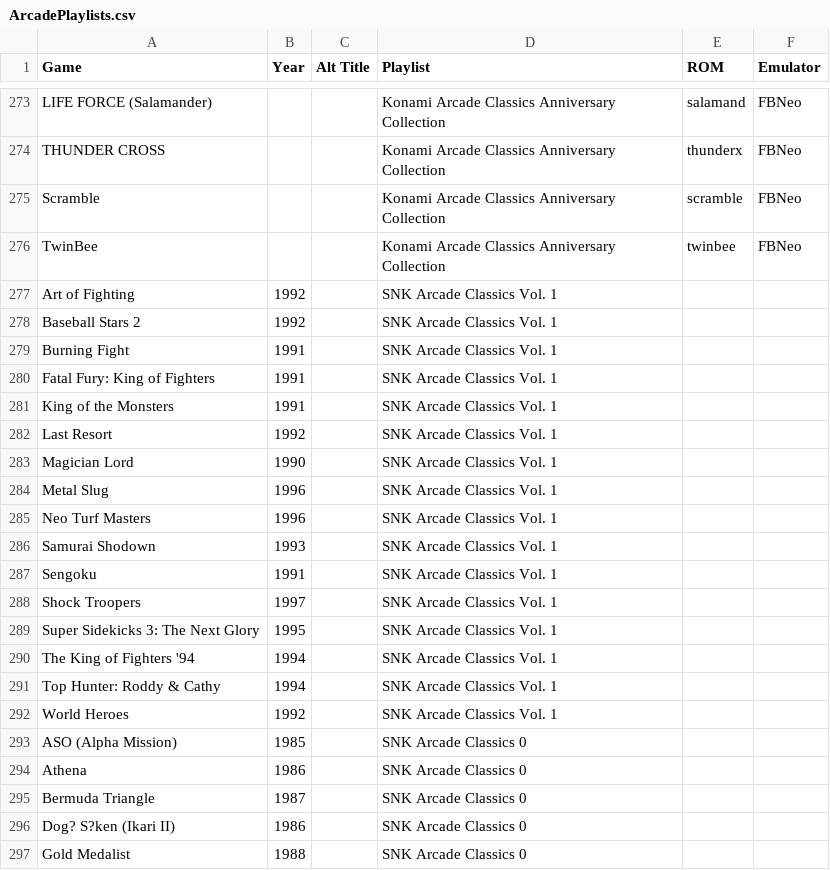
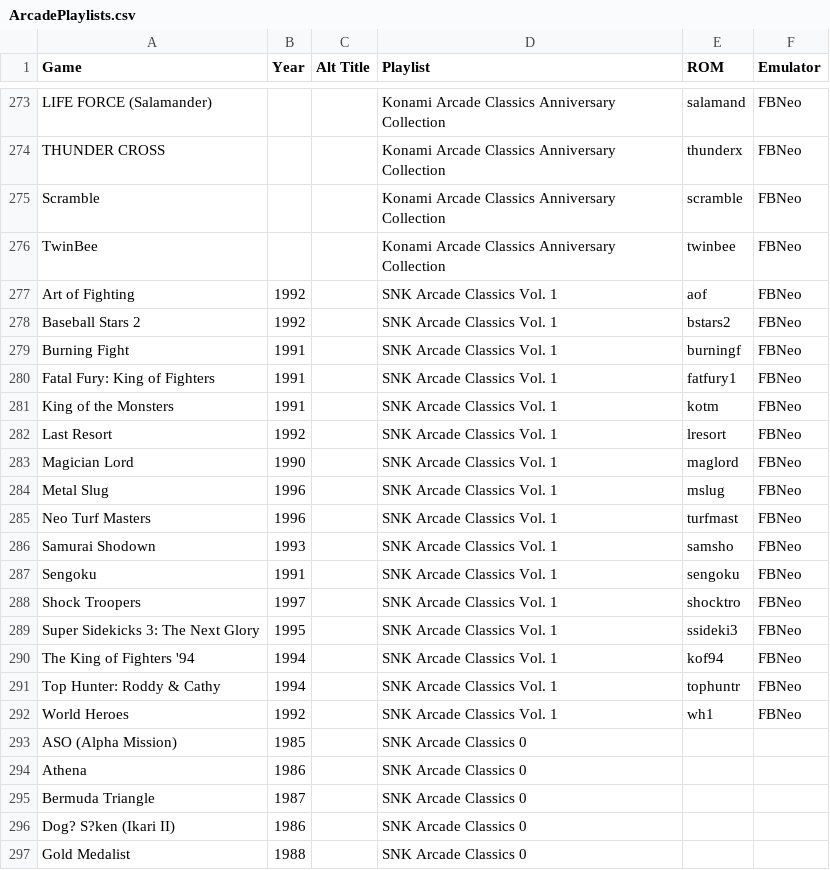
Before and after one commit to balb/lakka-playlists, a CSV file: ArcadePlaylists.csv, drawn as a sheet; only a part is shown, gaps mark what is left out.

```diff
--- a/ArcadePlaylists.csv
+++ b/ArcadePlaylists.csv
@@ -276,18 +276,18 @@ Scramble,,,Konami Arcade Classics Anniversary Collection,scramble,FBNeo
 TwinBee,,,Konami Arcade Classics Anniversary Collection,twinbee,FBNeo
-Art of Fighting,1992,,SNK Arcade Classics Vol. 1,,
-Baseball Stars 2,1992,,SNK Arcade Classics Vol. 1,,
-Burning Fight,1991,,SNK Arcade Classics Vol. 1,,
-Fatal Fury: King of Fighters,1991,,SNK Arcade Classics Vol. 1,,
-King of the Monsters,1991,,SNK Arcade Classics Vol. 1,,
-Last Resort,1992,,SNK Arcade Classics Vol. 1,,
-Magician Lord,1990,,SNK Arcade Classics Vol. 1,,
-Metal Slug,1996,,SNK Arcade Classics Vol. 1,,
-Neo Turf Masters,1996,,SNK Arcade Classics Vol. 1,,
-Samurai Shodown,1993,,SNK Arcade Classics Vol. 1,,
-Sengoku,1991,,SNK Arcade Classics Vol. 1,,
-Shock Troopers,1997,,SNK Arcade Classics Vol. 1,,
-Super Sidekicks 3: The Next Glory,1995,,SNK Arcade Classics Vol. 1,,
-The King of Fighters '94,1994,,SNK Arcade Classics Vol. 1,,
-Top Hunter: Roddy & Cathy,1994,,SNK Arcade Classics Vol. 1,,
-World Heroes,1992,,SNK Arcade Classics Vol. 1,,
+Art of Fighting,1992,,SNK Arcade Classics Vol. 1,aof,FBNeo
+Baseball Stars 2,1992,,SNK Arcade Classics Vol. 1,bstars2,FBNeo
+Burning Fight,1991,,SNK Arcade Classics Vol. 1,burningf,FBNeo
+Fatal Fury: King of Fighters,1991,,SNK Arcade Classics Vol. 1,fatfury1,FBNeo
+King of the Monsters,1991,,SNK Arcade Classics Vol. 1,kotm,FBNeo
+Last Resort,1992,,SNK Arcade Classics Vol. 1,lresort,FBNeo
+Magician Lord,1990,,SNK Arcade Classics Vol. 1,maglord,FBNeo
+Metal Slug,1996,,SNK Arcade Classics Vol. 1,mslug,FBNeo
+Neo Turf Masters,1996,,SNK Arcade Classics Vol. 1,turfmast,FBNeo
+Samurai Shodown,1993,,SNK Arcade Classics Vol. 1,samsho,FBNeo
+Sengoku,1991,,SNK Arcade Classics Vol. 1,sengoku,FBNeo
+Shock Troopers,1997,,SNK Arcade Classics Vol. 1,shocktro,FBNeo
+Super Sidekicks 3: The Next Glory,1995,,SNK Arcade Classics Vol. 1,ssideki3,FBNeo
+The King of Fighters '94,1994,,SNK Arcade Classics Vol. 1,kof94,FBNeo
+Top Hunter: Roddy & Cathy,1994,,SNK Arcade Classics Vol. 1,tophuntr,FBNeo
+World Heroes,1992,,SNK Arcade Classics Vol. 1,wh1,FBNeo
 ASO (Alpha Mission),1985,,SNK Arcade Classics 0,,
```
Also changed, not shown: 5 other files.
